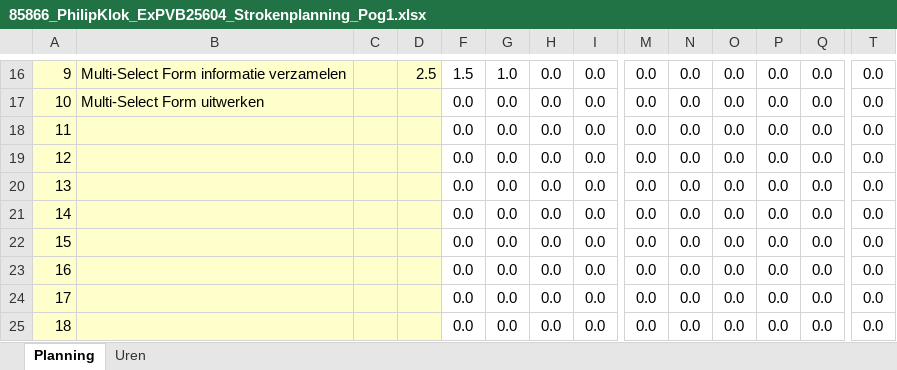
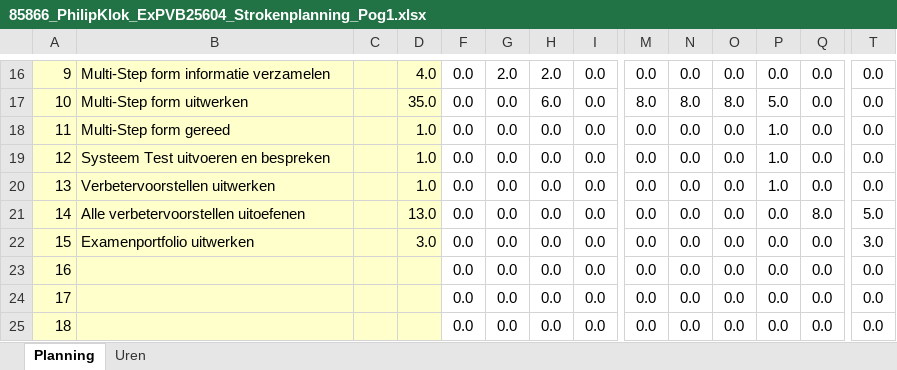
Before and after one commit to PhilipKlok/Examen_E-Expansion, an Excel workbook: Uitvoering Documenten/85866_PhilipKlok_ExPVB25604_Strokenplanning_Pog1.xlsx, sheet Planning, drawn as a sheet; only a part is shown, gaps mark what is left out; values as stored, in another font and other column widths than the file's, no borders; conditional formats not drawn; the diff covers the shown part only; the diff names each change by its address in the sheet, - before the commit and + after, or states it on an @@ line.

```diff
--- a/Uitvoering Documenten/85866_PhilipKlok_ExPVB25604_Strokenplanning_Pog1.xlsx (sheet Planning)
+++ b/Uitvoering Documenten/85866_PhilipKlok_ExPVB25604_Strokenplanning_Pog1.xlsx (sheet Planning)
-B16: Multi-Select Form informatie verzamelen
+B16: Multi-Step form informatie verzamelen
-D16: 2.5
+D16: 4.0
-F16: 1.5
+F16: 0.0
-G16: 1.0
+G16: 2.0
-H16: 0.0
+H16: 2.0
-B17: Multi-Select Form uitwerken
+B17: Multi-Step form uitwerken
-D17: (empty)
+D17: 35.0
-H17: 0.0
+H17: 6.0
-M17: 0.0
+M17: 8.0
-N17: 0.0
+N17: 8.0
-O17: 0.0
+O17: 8.0
-P17: 0.0
+P17: 5.0
-B18: (empty)
+B18: Multi-Step form gereed
-D18:D20: (empty)
+D18:D20: 1.0
-P18:P20: 0.0
+P18:P20: 1.0
-B19: (empty)
+B19: Systeem Test uitvoeren en bespreken
-B20: (empty)
+B20: Verbetervoorstellen uitwerken
-B21: (empty)
+B21: Alle verbetervoorstellen uitoefenen
-D21: (empty)
+D21: 13.0
-Q21: 0.0
+Q21: 8.0
-T21: 0.0
+T21: 5.0
-B22: (empty)
+B22: Examenportfolio uitwerken
-D22: (empty)
+D22: 3.0
-T22: 0.0
+T22: 3.0
```
Also changed, not shown: 51 edited cells elsewhere in this sheet, 7 other files.
